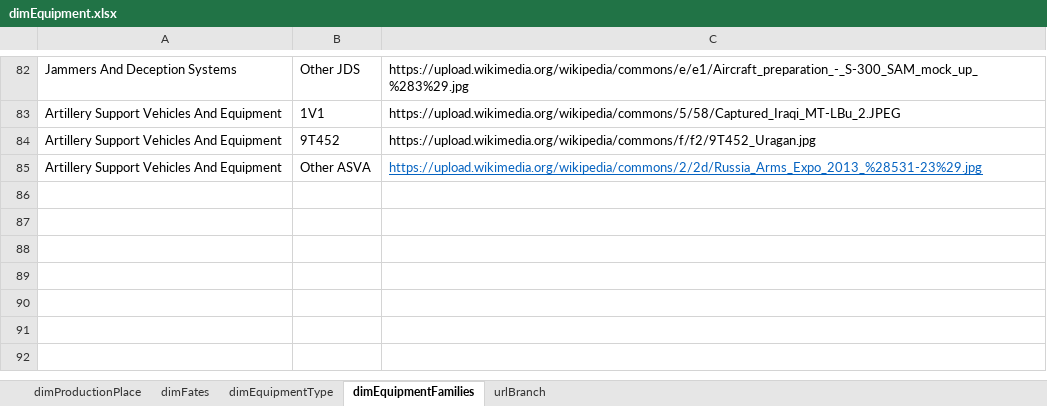
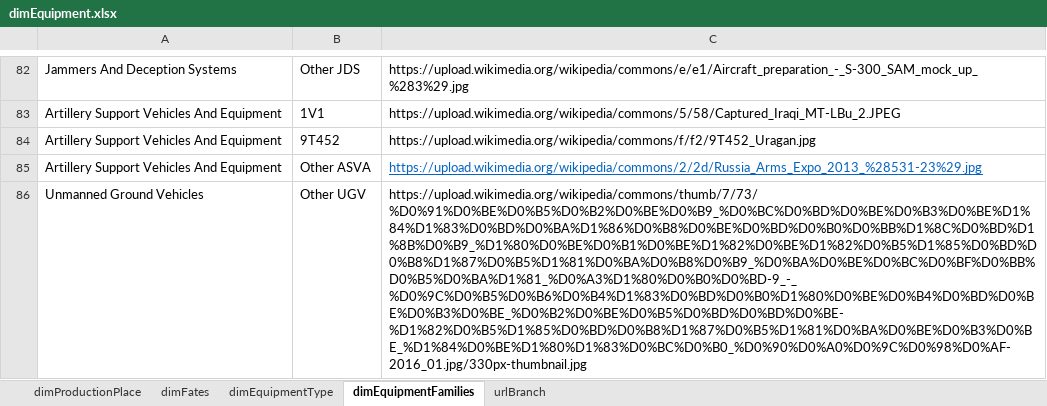
Before and after one commit to MBrcz/Oryx-Dashboard, an Excel workbook: Data Source/dimEquipment.xlsx, sheet dimEquipmentFamilies, drawn as a sheet; only a part is shown, gaps mark what is left out; values as stored, in another font and other column widths than the file's, no borders; table styles not drawn; the diff names each change by its address in the sheet, - before the commit and + after, or states it on an @@ line.

```diff
--- a/Data Source/dimEquipment.xlsx (sheet dimEquipmentFamilies)
+++ b/Data Source/dimEquipment.xlsx (sheet dimEquipmentFamilies)
+row 86: Unmanned Ground Vehicles | Other UGV | https://upload.wikimedia.org/wikipedia/commons/thumb/7/73/%D0%91%D0%BE%D0%B5%D0%B2%D0%BE%D0%B9_%D0%BC%D0%BD%D0%BE%D0%B3%D0%BE%D1%84%D1%83%D0%BD%D0%BA%D1%86%D0%B8%D0%BE%D0%BD%D0%B0%D0%BB%D1%8C%D0%BD%D1%8B%D0%B9_%D1%80%D0%BE%D0%B1%D0%BE%D1%82%D0%BE%D1%82%D0%B5%D1%85%D0%BD%D0%B8%D1%87%D0%B5%D1%81%D0%BA%D0%B8%D0%B9_%D0%BA%D0%BE%D0%BC%D0%BF%D0%BB%D0%B5%D0%BA%D1%81_%D0%A3%D1%80%D0%B0%D0%BD-9_-_%D0%9C%D0%B5%D0%B6%D0%B4%D1%83%D0%BD%D0%B0%D1%80%D0%BE%D0%B4%D0%BD%D0%BE%D0%B3%D0%BE_%D0%B2%D0%BE%D0%B5%D0%BD%D0%BD%D0%BE-%D1%82%D0%B5%D1%85%D0%BD%D0%B8%D1%87%D0%B5%D1%81%D0%BA%D0%BE%D0%B3%D0%BE_%D1%84%D0%BE%D1%80%D1%83%D0%BC%D0%B0_%D0%90%D0%A0%D0%9C%D0%98%D0%AF-2016_01.jpg/330px-thumbnail.jpg
```
Also changed, not shown: sheet dimEquipmentType, Data Source/dimDates.xlsx, 8 other files.
